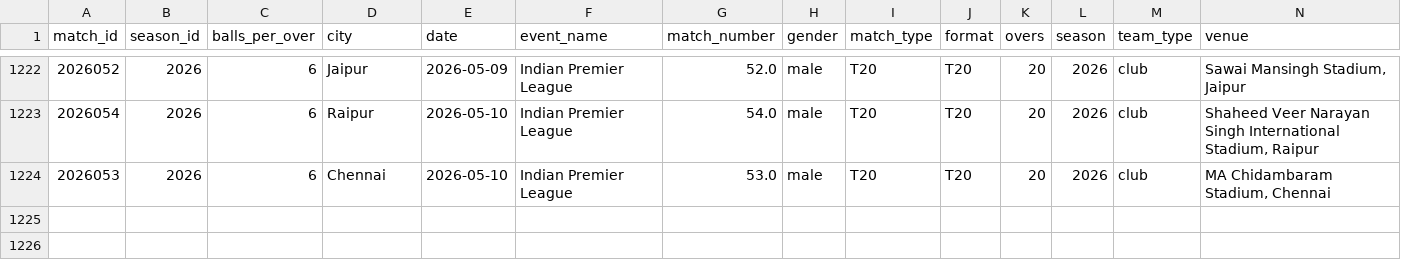
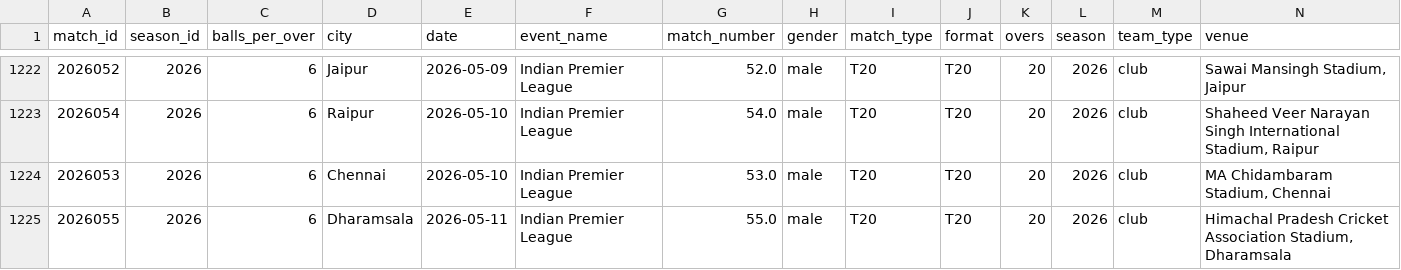
Before and after one commit to saiteja007-mv/IPL-2026-Predictor, a CSV file: Datasets/matches.csv, drawn as a sheet; only a part is shown, gaps mark what is left out; rows hold the shown columns only; the diff names each change by its address in the sheet, - before the commit and + after, or states it on an @@ line.

```diff
--- a/Datasets/matches.csv
+++ b/Datasets/matches.csv
+row 1225: 2026055 | 2026 | 6 | Dharamsala | 2026-05-11 | Indian Premier League | 55.0 | male | T20 | T20 | 20 | 2026 | club | Himachal Pradesh Cricket Association Stadium, Dharamsala
```
Also changed, not shown: 5 other files.
